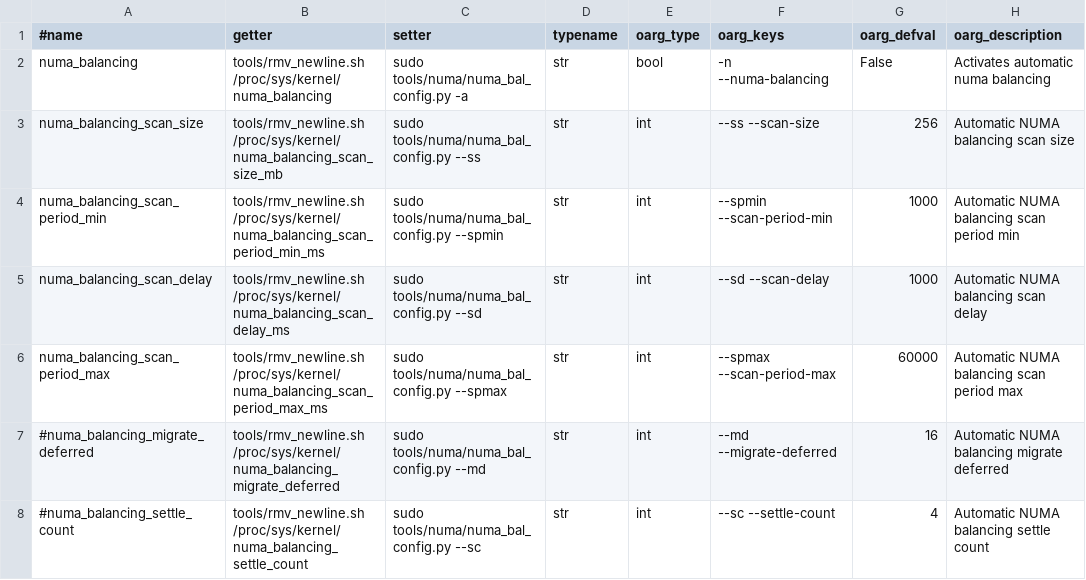
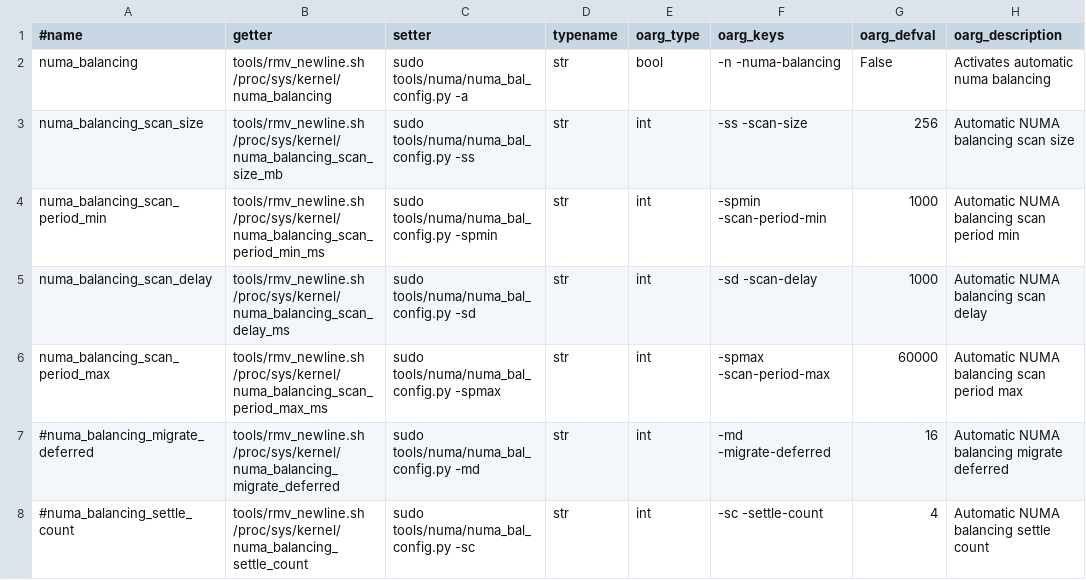
Before and after one commit to erikperillo/baut, a CSV file: confs/sys_states.csv, drawn as a sheet.

```diff
--- a/confs/sys_states.csv
+++ b/confs/sys_states.csv
@@ -1,8 +1,8 @@
 #name,getter,setter,typename,oarg_type,oarg_keys,oarg_defval,oarg_description
-numa_balancing,tools/rmv_newline.sh /proc/sys/kernel/numa_balancing,sudo tools/numa/numa_bal_config.py -a,str,bool,-n --numa-balancing,False,Activates automatic numa balancing
-numa_balancing_scan_size,tools/rmv_newline.sh /proc/sys/kernel/numa_balancing_scan_size_mb,sudo tools/numa/numa_bal_config.py --ss,str,int,--ss --scan-size,256,Automatic NUMA balancing scan size
-numa_balancing_scan_period_min,tools/rmv_newline.sh /proc/sys/kernel/numa_balancing_scan_period_min_ms,sudo tools/numa/numa_bal_config.py --spmin,str,int,--spmin --scan-period-min,1000,Automatic NUMA balancing scan period min
-numa_balancing_scan_delay,tools/rmv_newline.sh /proc/sys/kernel/numa_balancing_scan_delay_ms,sudo tools/numa/numa_bal_config.py --sd,str,int,--sd --scan-delay,1000,Automatic NUMA balancing scan delay
-numa_balancing_scan_period_max,tools/rmv_newline.sh /proc/sys/kernel/numa_balancing_scan_period_max_ms,sudo tools/numa/numa_bal_config.py --spmax,str,int,--spmax --scan-period-max,60000,Automatic NUMA balancing scan period max
-#numa_balancing_migrate_deferred,tools/rmv_newline.sh /proc/sys/kernel/numa_balancing_migrate_deferred,sudo tools/numa/numa_bal_config.py --md,str,int,--md --migrate-deferred,16,Automatic NUMA balancing migrate deferred
-#numa_balancing_settle_count,tools/rmv_newline.sh /proc/sys/kernel/numa_balancing_settle_count,sudo tools/numa/numa_bal_config.py --sc,str,int,--sc --settle-count,4,Automatic NUMA balancing settle count
+numa_balancing,tools/rmv_newline.sh /proc/sys/kernel/numa_balancing,sudo tools/numa/numa_bal_config.py -a,str,bool,-n -numa-balancing,False,Activates automatic numa balancing
+numa_balancing_scan_size,tools/rmv_newline.sh /proc/sys/kernel/numa_balancing_scan_size_mb,sudo tools/numa/numa_bal_config.py -ss,str,int,-ss -scan-size,256,Automatic NUMA balancing scan size
+numa_balancing_scan_period_min,tools/rmv_newline.sh /proc/sys/kernel/numa_balancing_scan_period_min_ms,sudo tools/numa/numa_bal_config.py -spmin,str,int,-spmin -scan-period-min,1000,Automatic NUMA balancing scan period min
+numa_balancing_scan_delay,tools/rmv_newline.sh /proc/sys/kernel/numa_balancing_scan_delay_ms,sudo tools/numa/numa_bal_config.py -sd,str,int,-sd -scan-delay,1000,Automatic NUMA balancing scan delay
+numa_balancing_scan_period_max,tools/rmv_newline.sh /proc/sys/kernel/numa_balancing_scan_period_max_ms,sudo tools/numa/numa_bal_config.py -spmax,str,int,-spmax -scan-period-max,60000,Automatic NUMA balancing scan period max
+#numa_balancing_migrate_deferred,tools/rmv_newline.sh /proc/sys/kernel/numa_balancing_migrate_deferred,sudo tools/numa/numa_bal_config.py -md,str,int,-md -migrate-deferred,16,Automatic NUMA balancing migrate deferred
+#numa_balancing_settle_count,tools/rmv_newline.sh /proc/sys/kernel/numa_balancing_settle_count,sudo tools/numa/numa_bal_config.py -sc,str,int,-sc -settle-count,4,Automatic NUMA balancing settle count
```
Also changed, not shown: 14 other files.
